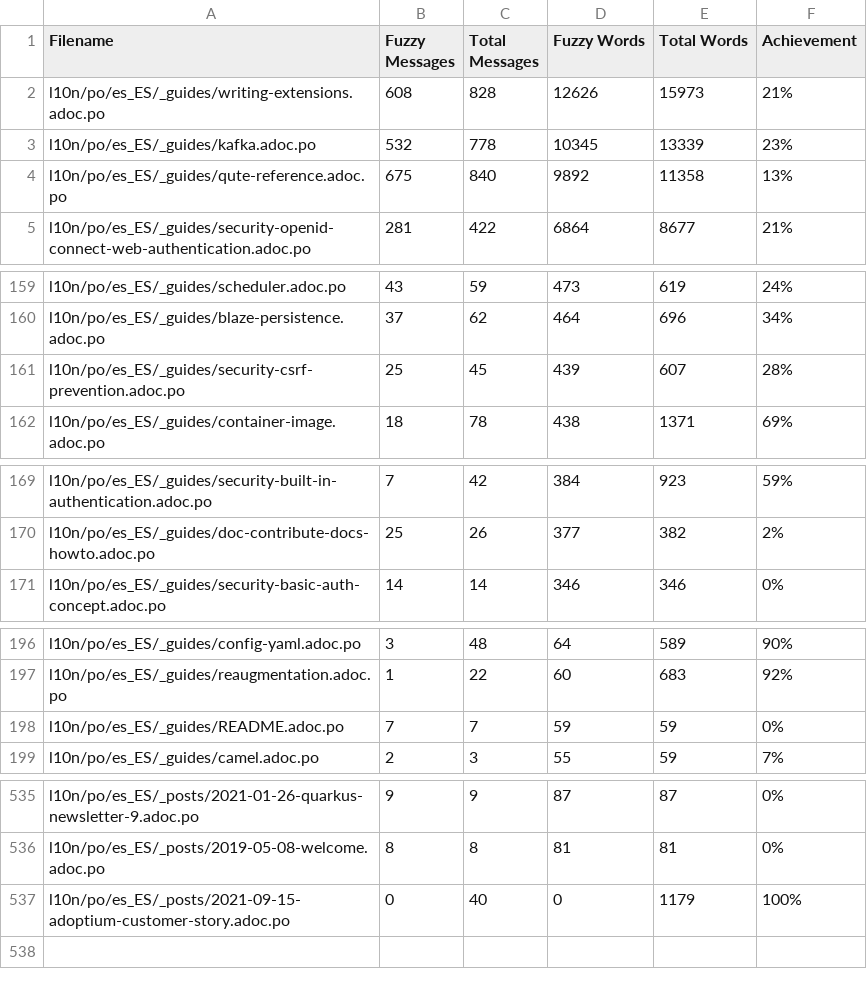
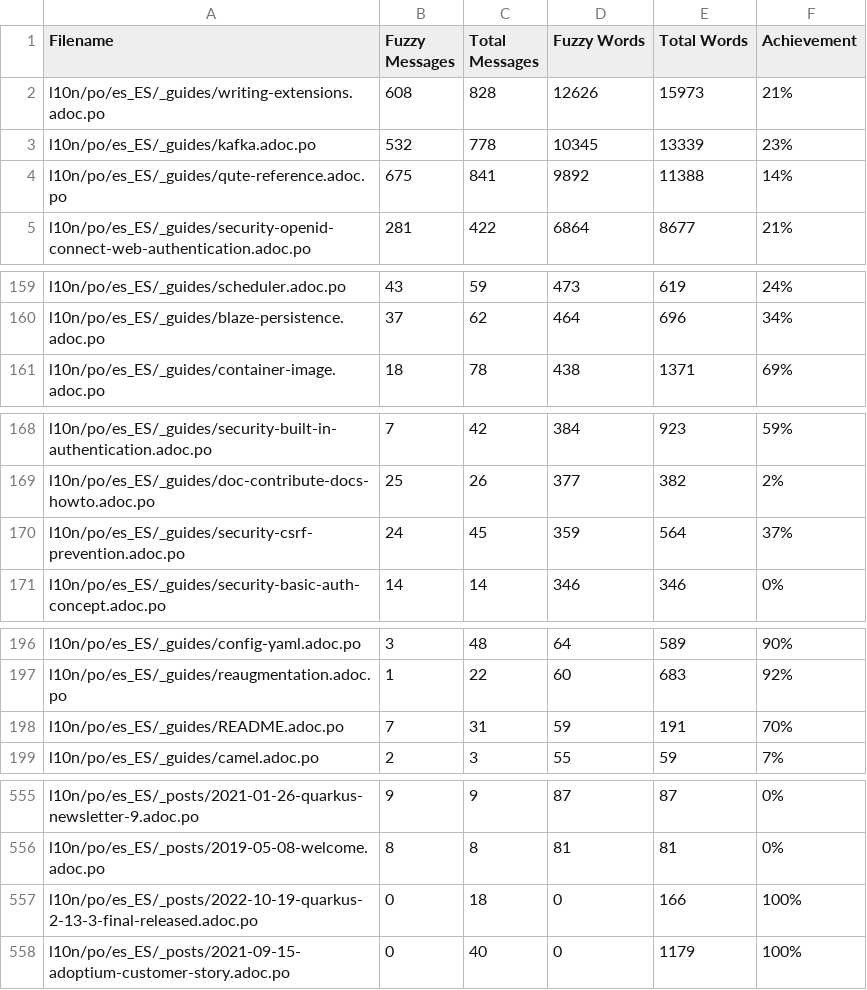
Before and after one commit to quarkusio/pt.quarkus.io, a CSV file: l10n/stats/translation-sorted-by-fuzzy-words.csv, drawn as a sheet; only a part is shown, gaps mark what is left out; the diff covers the shown part only.

```diff
--- a/l10n/stats/translation-sorted-by-fuzzy-words.csv
+++ b/l10n/stats/translation-sorted-by-fuzzy-words.csv
@@ -3,3 +3,3 @@ l10n/po/es_ES/_guides/writing-extensions.adoc.po, 608, 828, 12626, 15973 ,21%
 l10n/po/es_ES/_guides/kafka.adoc.po, 532, 778, 10345, 13339 ,23%
-l10n/po/es_ES/_guides/qute-reference.adoc.po, 675, 840, 9892, 11358 ,13%
+l10n/po/es_ES/_guides/qute-reference.adoc.po, 675, 841, 9892, 11388 ,14%
 l10n/po/es_ES/_guides/security-openid-connect-web-authentication.adoc.po, 281, 422, 6864, 8677 ,21%
@@ -160,3 +160,2 @@ l10n/po/es_ES/_guides/scheduler.adoc.po, 43, 59, 473, 619 ,24%
 l10n/po/es_ES/_guides/blaze-persistence.adoc.po, 37, 62, 464, 696 ,34%
-l10n/po/es_ES/_guides/security-csrf-prevention.adoc.po, 25, 45, 439, 607 ,28%
 l10n/po/es_ES/_guides/container-image.adoc.po, 18, 78, 438, 1371 ,69%
@@ -170,2 +169,3 @@ l10n/po/es_ES/_guides/security-built-in-authentication.adoc.po, 7, 42, 384, 923
 l10n/po/es_ES/_guides/doc-contribute-docs-howto.adoc.po, 25, 26, 377, 382 ,2%
+l10n/po/es_ES/_guides/security-csrf-prevention.adoc.po, 24, 45, 359, 564 ,37%
 l10n/po/es_ES/_guides/security-basic-auth-concept.adoc.po, 14, 14, 346, 346 ,0%
@@ -197,3 +197,3 @@ l10n/po/es_ES/_guides/config-yaml.adoc.po, 3, 48, 64, 589 ,90%
 l10n/po/es_ES/_guides/reaugmentation.adoc.po, 1, 22, 60, 683 ,92%
-l10n/po/es_ES/_guides/README.adoc.po, 7, 7, 59, 59 ,0%
+l10n/po/es_ES/_guides/README.adoc.po, 7, 31, 59, 191 ,70%
 l10n/po/es_ES/_guides/camel.adoc.po, 2, 3, 55, 59 ,7%
@@ -536,2 +556,3 @@ l10n/po/es_ES/_posts/2021-01-26-quarkus-newsletter-9.adoc.po, 9, 9, 87, 87 ,0%
 l10n/po/es_ES/_posts/2019-05-08-welcome.adoc.po, 8, 8, 81, 81 ,0%
+l10n/po/es_ES/_posts/2022-10-19-quarkus-2-13-3-final-released.adoc.po, 0, 18, 0, 166 ,100%
 l10n/po/es_ES/_posts/2021-09-15-adoptium-customer-story.adoc.po, 0, 40, 0, 1179 ,100%
```
Also changed, not shown: 21 added rows, 1 removed row and 1 edited cell elsewhere in this file, l10n/stats/translation.csv.
